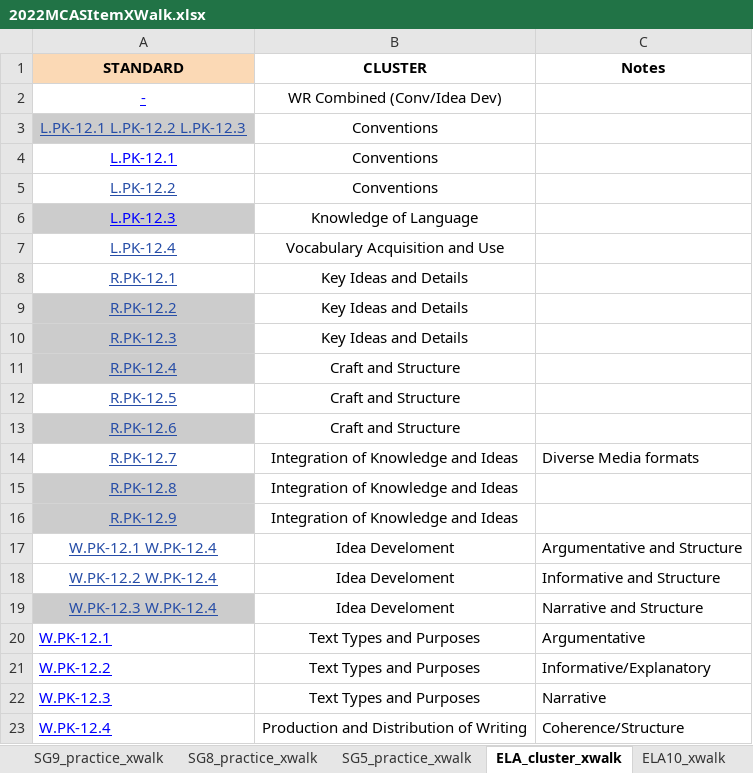
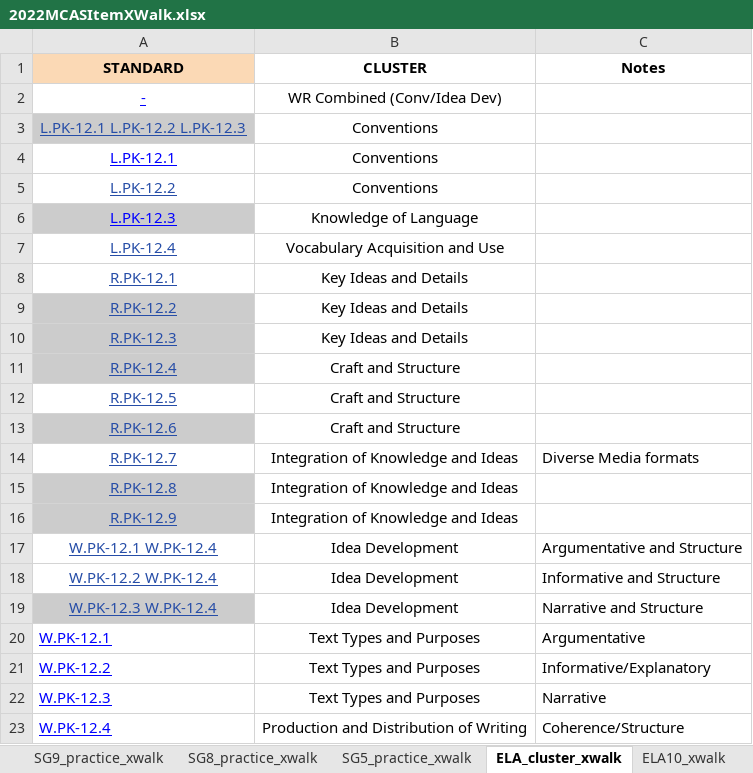
Before and after one commit to TheresaSzczepanski/DACSS698, an Excel workbook: data/2022MCASItemXWalk.xlsx, sheet ELA_cluster_xwalk, drawn as a sheet; values as stored, in another font and other column widths than the file's, no borders; charts and pictures not drawn; the diff names each change by its address in the sheet, - before the commit and + after, or states it on an @@ line.

```diff
--- a/data/2022MCASItemXWalk.xlsx (sheet ELA_cluster_xwalk)
+++ b/data/2022MCASItemXWalk.xlsx (sheet ELA_cluster_xwalk)
-B17:B19 (CLUSTER): Idea Develoment
+B17:B19 (CLUSTER): Idea Development
```
Also changed, not shown: 2 other files.
